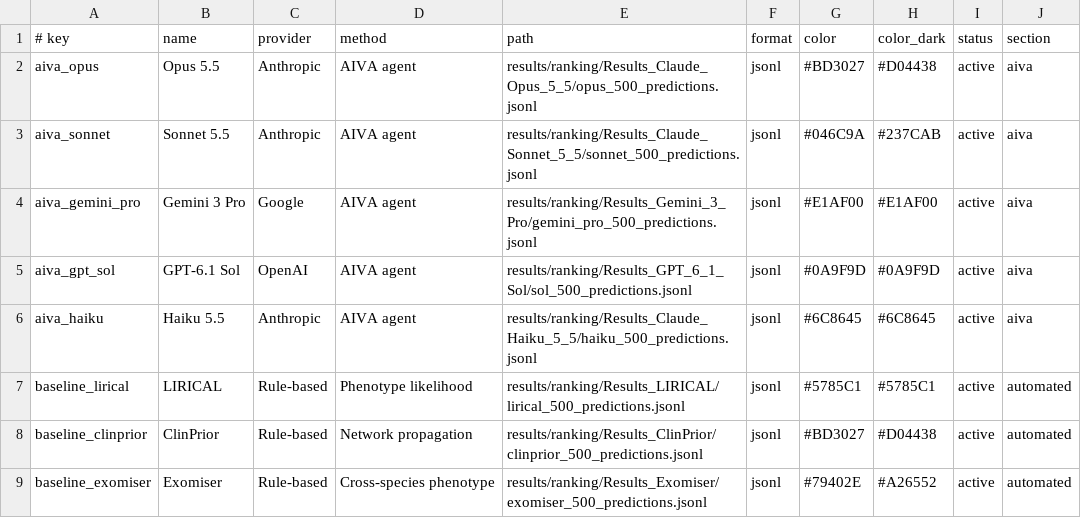
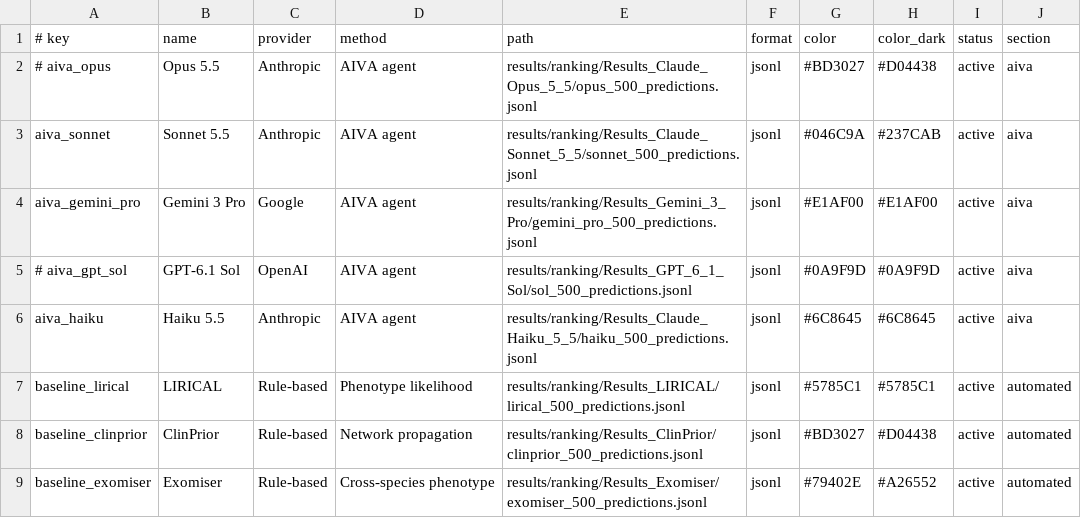
Before and after one commit to MHSPL/RareDxBench, a TSV file: dashboard/ranking_models.tsv, drawn as a sheet.

Commit message:
fix(dashboard): eliminate 1396 count; enforce matched 500-sample cohort across ranking tools

```diff
--- a/dashboard/ranking_models.tsv
+++ b/dashboard/ranking_models.tsv
@@ -1,6 +1,6 @@
 # key	name	provider	method	path	format	color	color_dark	status	section
-aiva_opus	Opus 5.5	Anthropic	AIVA agent	results/ranking/Results_Claude_Opus_5_5/opus_500_predictions.jsonl	jsonl	#BD3027	#D04438	active	aiva
+# aiva_opus	Opus 5.5	Anthropic	AIVA agent	results/ranking/Results_Claude_Opus_5_5/opus_500_predictions.jsonl	jsonl	#BD3027	#D04438	active	aiva
 aiva_sonnet	Sonnet 5.5	Anthropic	AIVA agent	results/ranking/Results_Claude_Sonnet_5_5/sonnet_500_predictions.jsonl	jsonl	#046C9A	#237CAB	active	aiva
 aiva_gemini_pro	Gemini 3 Pro	Google	AIVA agent	results/ranking/Results_Gemini_3_Pro/gemini_pro_500_predictions.jsonl	jsonl	#E1AF00	#E1AF00	active	aiva
-aiva_gpt_sol	GPT-6.1 Sol	OpenAI	AIVA agent	results/ranking/Results_GPT_6_1_Sol/sol_500_predictions.jsonl	jsonl	#0A9F9D	#0A9F9D	active	aiva
+# aiva_gpt_sol	GPT-6.1 Sol	OpenAI	AIVA agent	results/ranking/Results_GPT_6_1_Sol/sol_500_predictions.jsonl	jsonl	#0A9F9D	#0A9F9D	active	aiva
 aiva_haiku	Haiku 5.5	Anthropic	AIVA agent	results/ranking/Results_Claude_Haiku_5_5/haiku_500_predictions.jsonl	jsonl	#6C8645	#6C8645	active	aiva
```
Also changed, not shown: 4 other files.
